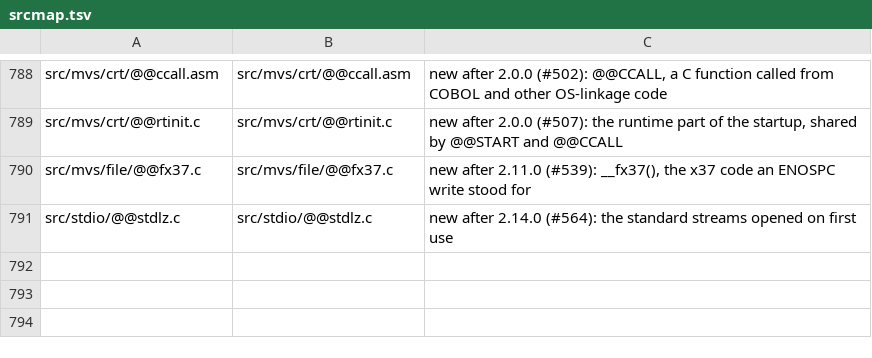
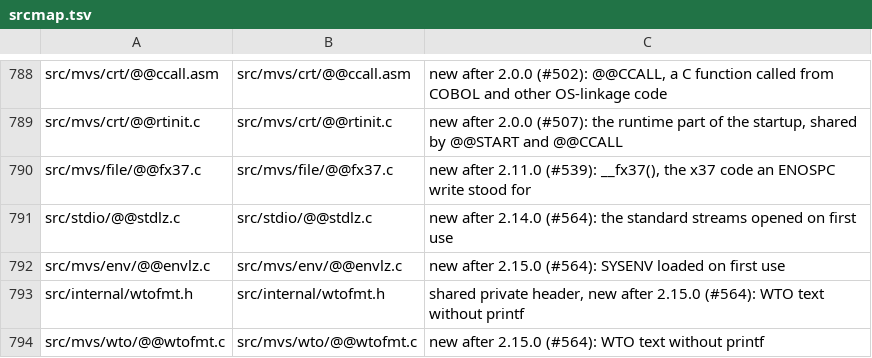
Before and after one commit to mvslovers/libc370, a TSV file: sdk/srcmap.tsv, drawn as a sheet; only a part is shown, gaps mark what is left out.

Commit message:
crt: the start-up links no stdio and no printf (#564 steps 3/4)
An empty main() linked 72.7 KB (143 members): the start-up loaded SYSENV
through fopen(), called tzset() (wtof), and four diagnostics on paths every
program links wrote through the printf family - malloc() out of storage
(wtof, and the traceback's sprintf in sa_get_epname), __crtget() not
finding the task anchor (wtof, wtodumpf), estae() without a routine
(fprintf(stderr)), tzset() on a bad TZ (wtof). One wtof() links all of
printf and, through vsprintf -> @@fputc -> @@fpswt, half of stdio.

- SYSENV on first use: __rtinit() sets GRTFLAG2_ENVLAZY (the unused GRT
  byte at +0B); getenv(), getenvi(), setenv(), putenv() and unsetenv()
  call __envlz() (new, src/mvs/env/@@envlz.c), which loads the DD once
  under a lock of its own (setenv() releases &grt->grtenv
  unconditionally).  ENVTRY before loadenv(), so its putenv() calls do not
  recurse; ENVDONE after, so another task waits for a complete one.
- The time zone on first use: __tzget() calls tzset() once per task
  (CRTFLAG_TZSET, a free bit of crtflag), as crttzoff is per task.
- The diagnostics keep their text and go out with wto() through a small
  formatter (src/internal/wtofmt.h, one copy in src/mvs/wto/@@wtofmt.c);
  sa_get_epname() formats an unknown entry point by hand; the traceback
  stays.  estae()'s message moves from stderr to the console.
- __exit() and __ppahrv() reference fclose() weakly: files are open only
  if fopen() is linked, which links fclose().
- __stdlz() tests the TRY bit under the lock only (2.15.0 tested it
  before, so a second thread on its first use could get NULL).

Measured on the host (ld370 --map --xref): empty main() 143 -> 36
members, 72,652 -> 14,806 bytes; puts/printf programs 73.1 -> 73.9 KB
(they keep fopen; the extra is the new code).  On MVS (test/mvs/tstlean.c,
jcl/tstlean.jcl), mvsdev JOB02396, each case against this tree and the
installed 2.15.0, all alike and green: SYSENV via getenv, unsetenv and
setenv after it, setenv as the first call kept, nothing in __premain,
localtime UTC-5 from SYSENV TZ without tzset(), malloc(7M) message and
traceback in the same form, the estae message.  __rtinit() 0.2 ms
against 2.8 ms (tststart); the 7 lazy-stream cases still green.

Part of #564.

```diff
--- a/sdk/srcmap.tsv
+++ b/sdk/srcmap.tsv
@@ -791 +791,4 @@ src/mvs/file/@@fx37.c	src/mvs/file/@@fx37.c	new after 2.11.0 (#539): __fx37(), t
 src/stdio/@@stdlz.c	src/stdio/@@stdlz.c	new after 2.14.0 (#564): the standard streams opened on first use
+src/mvs/env/@@envlz.c	src/mvs/env/@@envlz.c	new after 2.15.0 (#564): SYSENV loaded on first use
+src/internal/wtofmt.h	src/internal/wtofmt.h	shared private header, new after 2.15.0 (#564): WTO text without printf
+src/mvs/wto/@@wtofmt.c	src/mvs/wto/@@wtofmt.c	new after 2.15.0 (#564): WTO text without printf
```
Also changed, not shown: sdk/names.tsv, 30 other files.
